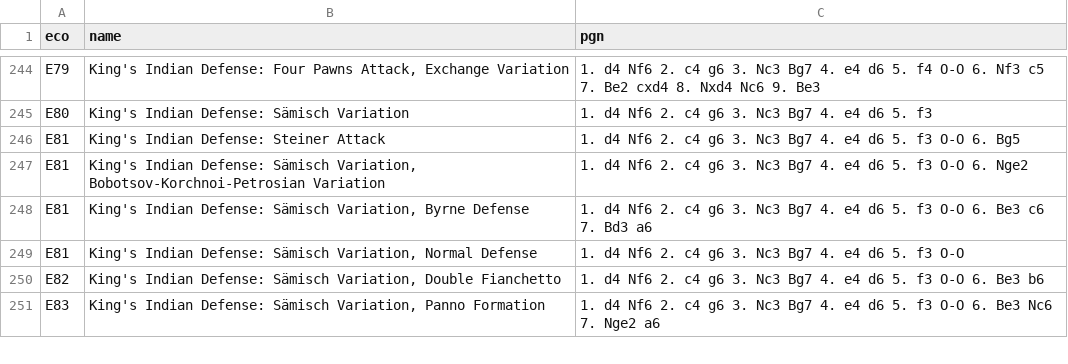
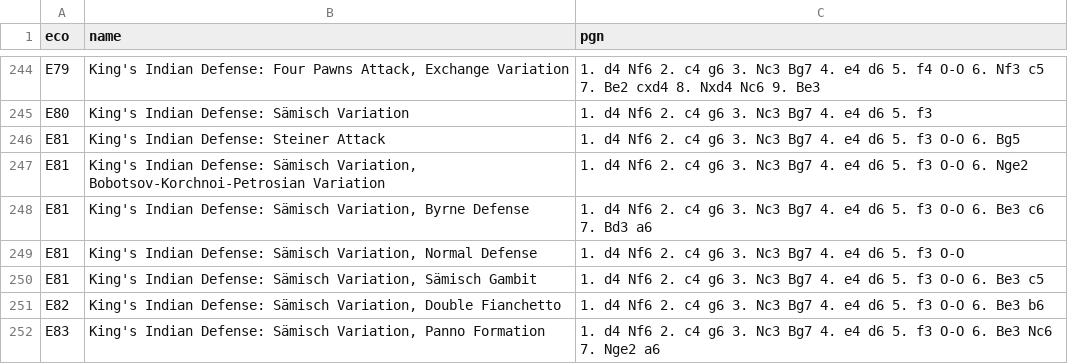
Before and after one commit to lichess-org/chess-openings, a TSV file: e.tsv, drawn as a sheet; only a part is shown, gaps mark what is left out; the diff names each change by its address in the sheet, - before the commit and + after, or states it on an @@ line.

Commit message:
add saemish gambit

```diff
--- a/e.tsv
+++ b/e.tsv
+row 250: E81 | King's Indian Defense: Sämisch Variation, Sämisch Gambit | 1. d4 Nf6 2. c4 g6 3. Nc3 Bg7 4. e4 d6 5. f3 O-O 6. Be3 c5
```
